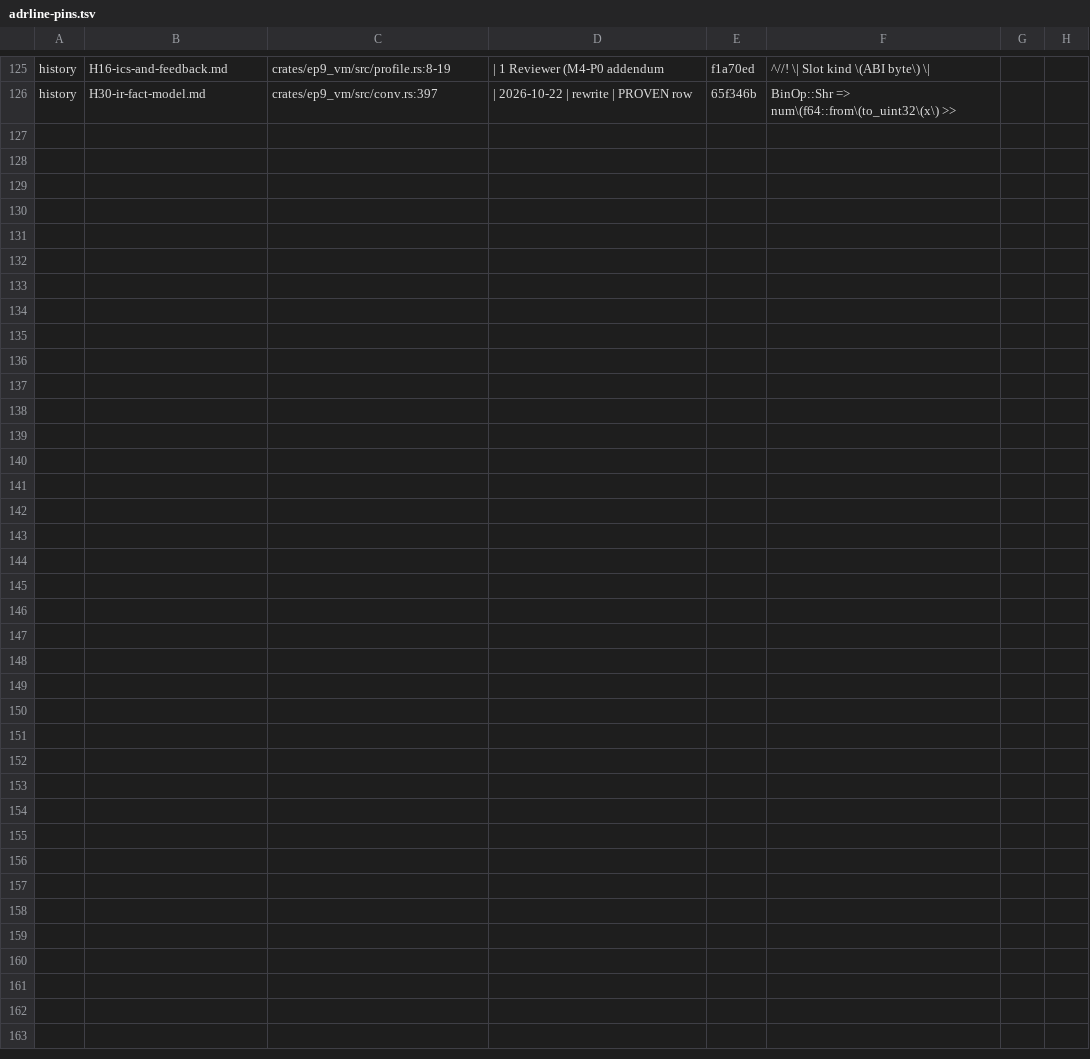
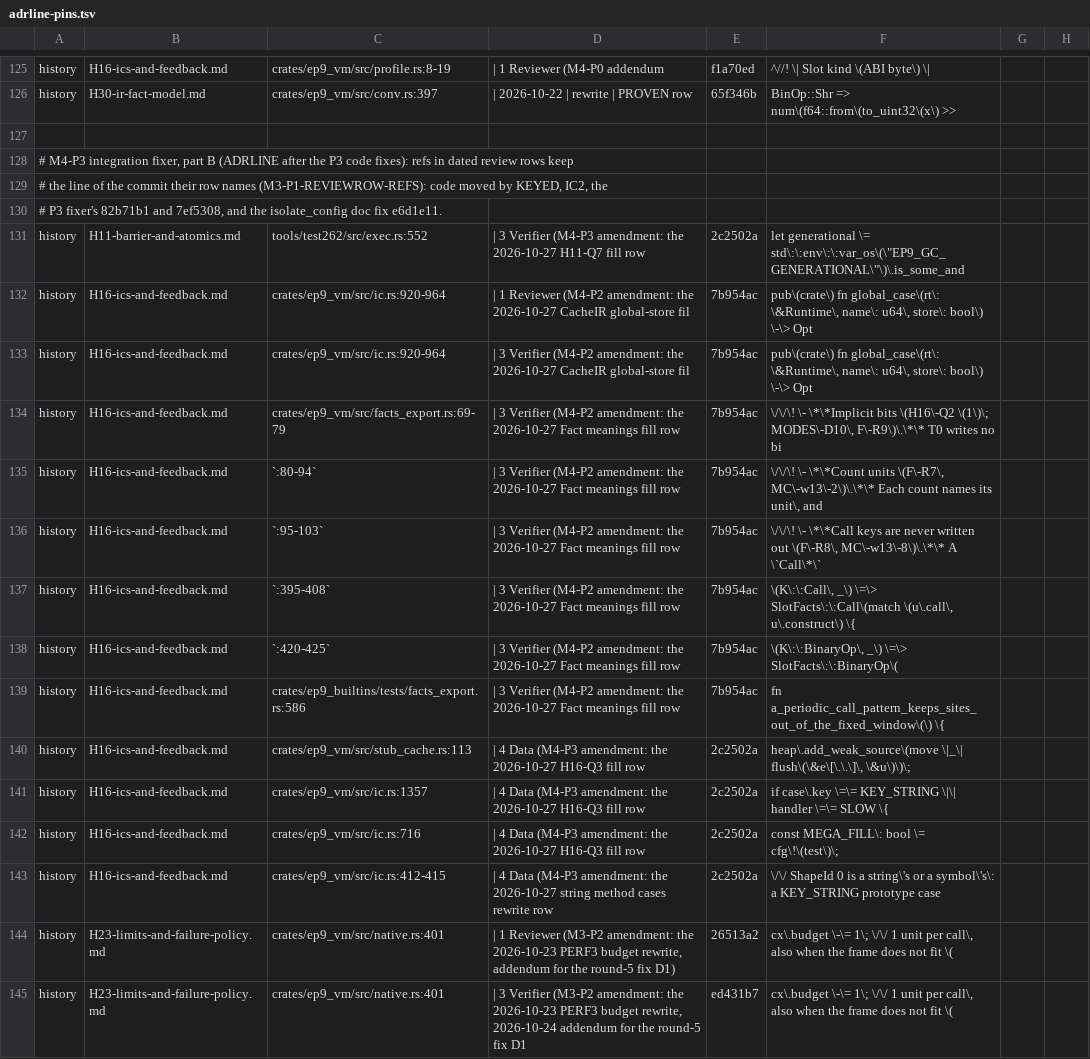
Before and after one commit to ivy-lyn/ep9, a TSV file: tools/xtask/src/exit/adrline-pins.tsv, drawn as a sheet; only a part is shown, gaps mark what is left out.

```diff
--- a/tools/xtask/src/exit/adrline-pins.tsv
+++ b/tools/xtask/src/exit/adrline-pins.tsv
@@ -126 +126,20 @@ history	H16-ics-and-feedback.md	crates/ep9_vm/src/profile.rs:8-19	| 1 Reviewer (
 history	H30-ir-fact-model.md	crates/ep9_vm/src/conv.rs:397	| 2026-10-22 | rewrite | PROVEN row	65f346b	BinOp::Shr => num\(f64::from\(to_uint32\(x\) >>
+
+# M4-P3 integration fixer, part B (ADRLINE after the P3 code fixes): refs in dated review rows keep
+# the line of the commit their row names (M3-P1-REVIEWROW-REFS): code moved by KEYED, IC2, the
+# P3 fixer's 82b71b1 and 7ef5308, and the isolate_config doc fix e6d1e11.
+history	H11-barrier-and-atomics.md	tools/test262/src/exec.rs:552	| 3 Verifier (M4-P3 amendment: the 2026-10-27 H11-Q7 fill row	2c2502a	let generational \= std\:\:env\:\:var_os\(\"EP9_GC_GENERATIONAL\"\)\.is_some_and
+history	H16-ics-and-feedback.md	crates/ep9_vm/src/ic.rs:920-964	| 1 Reviewer (M4-P2 amendment: the 2026-10-27 CacheIR global-store fil	7b954ac	pub\(crate\) fn global_case\(rt\: \&Runtime\, name\: u64\, store\: bool\) \-\> Opt
+history	H16-ics-and-feedback.md	crates/ep9_vm/src/ic.rs:920-964	| 3 Verifier (M4-P2 amendment: the 2026-10-27 CacheIR global-store fil	7b954ac	pub\(crate\) fn global_case\(rt\: \&Runtime\, name\: u64\, store\: bool\) \-\> Opt
+history	H16-ics-and-feedback.md	crates/ep9_vm/src/facts_export.rs:69-79	| 3 Verifier (M4-P2 amendment: the 2026-10-27 Fact meanings fill row	7b954ac	\/\/\! \- \*\*Implicit bits \(H16\-Q2 \(1\)\; MODES\-D10\, F\-R9\)\.\*\* T0 writes no bi
+history	H16-ics-and-feedback.md	`:80-94`	| 3 Verifier (M4-P2 amendment: the 2026-10-27 Fact meanings fill row	7b954ac	\/\/\! \- \*\*Count units \(F\-R7\, MC\-w13\-2\)\.\*\* Each count names its unit\, and
+history	H16-ics-and-feedback.md	`:95-103`	| 3 Verifier (M4-P2 amendment: the 2026-10-27 Fact meanings fill row	7b954ac	\/\/\! \- \*\*Call keys are never written out \(F\-R8\, MC\-w13\-8\)\.\*\* A \`Call\*\`
+history	H16-ics-and-feedback.md	`:395-408`	| 3 Verifier (M4-P2 amendment: the 2026-10-27 Fact meanings fill row	7b954ac	\(K\:\:Call\, _\) \=\> SlotFacts\:\:Call\(match \(u\.call\, u\.construct\) \{
+history	H16-ics-and-feedback.md	`:420-425`	| 3 Verifier (M4-P2 amendment: the 2026-10-27 Fact meanings fill row	7b954ac	\(K\:\:BinaryOp\, _\) \=\> SlotFacts\:\:BinaryOp\(
+history	H16-ics-and-feedback.md	crates/ep9_builtins/tests/facts_export.rs:586	| 3 Verifier (M4-P2 amendment: the 2026-10-27 Fact meanings fill row	7b954ac	fn a_periodic_call_pattern_keeps_sites_out_of_the_fixed_window\(\) \{
+history	H16-ics-and-feedback.md	crates/ep9_vm/src/stub_cache.rs:113	| 4 Data (M4-P3 amendment: the 2026-10-27 H16-Q3 fill row	2c2502a	heap\.add_weak_source\(move \|_\| flush\(\&e\[\.\.\]\, \&u\)\)\;
+history	H16-ics-and-feedback.md	crates/ep9_vm/src/ic.rs:1357	| 4 Data (M4-P3 amendment: the 2026-10-27 H16-Q3 fill row	2c2502a	if case\.key \=\= KEY_STRING \|\| handler \=\= SLOW \{
+history	H16-ics-and-feedback.md	crates/ep9_vm/src/ic.rs:716	| 4 Data (M4-P3 amendment: the 2026-10-27 H16-Q3 fill row	2c2502a	const MEGA_FILL\: bool \= cfg\!\(test\)\;
+history	H16-ics-and-feedback.md	crates/ep9_vm/src/ic.rs:412-415	| 4 Data (M4-P3 amendment: the 2026-10-27 string method cases rewrite row	2c2502a	\/\/ ShapeId 0 is a string\'s or a symbol\'s\: a KEY_STRING prototype case
+history	H23-limits-and-failure-policy.md	crates/ep9_vm/src/native.rs:401	| 1 Reviewer (M3-P2 amendment: the 2026-10-23 PERF3 budget rewrite, addendum for the round-5 fix D1)	26513a2	cx\.budget \-\= 1\; \/\/ 1 unit per call\, also when the frame does not fit \(
+history	H23-limits-and-failure-policy.md	crates/ep9_vm/src/native.rs:401	| 3 Verifier (M3-P2 amendment: the 2026-10-23 PERF3 budget rewrite, 2026-10-24 addendum for the round-5 fix D1	ed431b7	cx\.budget \-\= 1\; \/\/ 1 unit per call\, also when the frame does not fit \(
```
Also changed, not shown: 17 other files.
